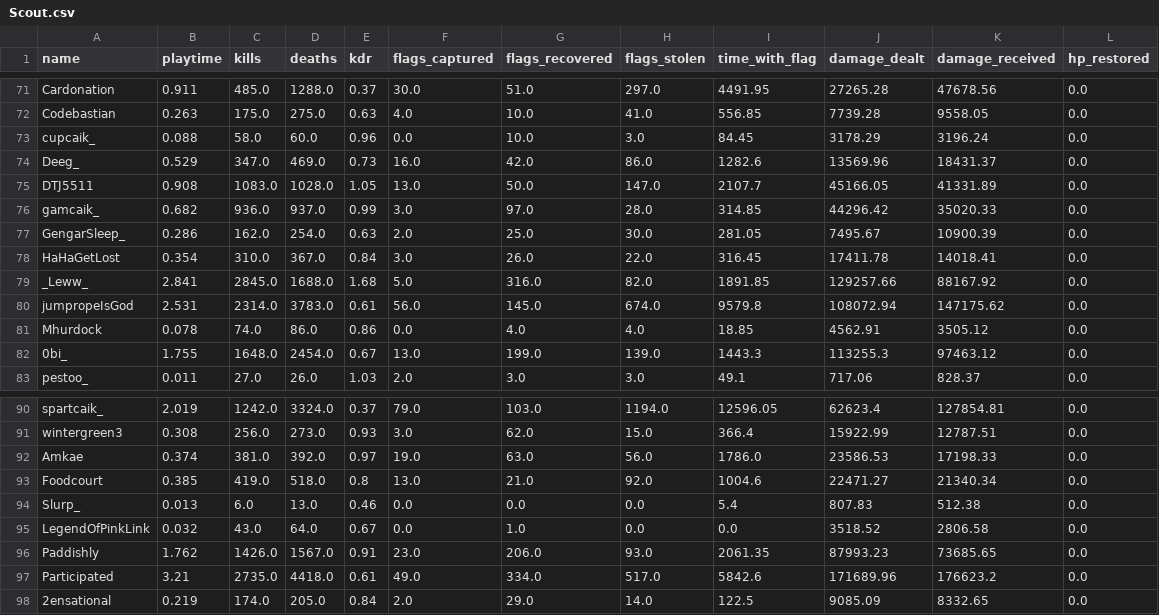
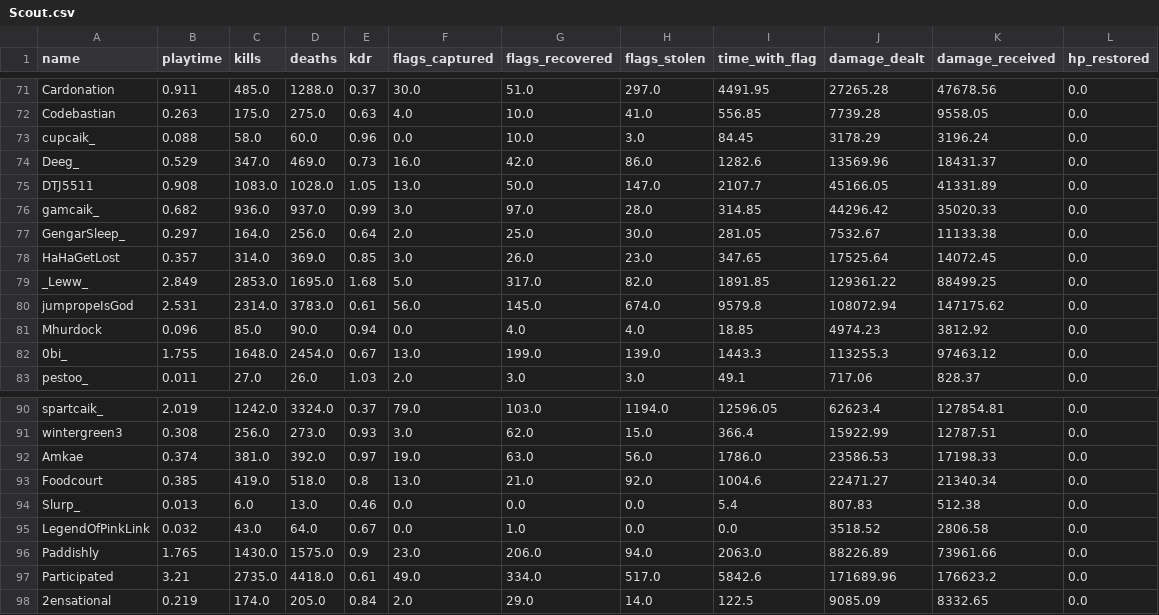
Before and after one commit to nineonefive/CTFTeamStats, a CSV file: leaderboards/casual/Scout.csv, drawn as a sheet; only a part is shown, gaps mark what is left out; the diff covers the shown part only.

```diff
--- a/leaderboards/casual/Scout.csv
+++ b/leaderboards/casual/Scout.csv
@@ -76,7 +76,7 @@ DTJ5511,0.908,1083.0,1028.0,1.05,13.0,50.0,147.0,2107.7,45166.05,41331.89,0.0
 gamcaik_,0.682,936.0,937.0,0.99,3.0,97.0,28.0,314.85,44296.42,35020.33,0.0
-GengarSleep_,0.286,162.0,254.0,0.63,2.0,25.0,30.0,281.05,7495.67,10900.39,0.0
-HaHaGetLost,0.354,310.0,367.0,0.84,3.0,26.0,22.0,316.45,17411.78,14018.41,0.0
-_Leww_,2.841,2845.0,1688.0,1.68,5.0,316.0,82.0,1891.85,129257.66,88167.92,0.0
+GengarSleep_,0.297,164.0,256.0,0.64,2.0,25.0,30.0,281.05,7532.67,11133.38,0.0
+HaHaGetLost,0.357,314.0,369.0,0.85,3.0,26.0,23.0,347.65,17525.64,14072.45,0.0
+_Leww_,2.849,2853.0,1695.0,1.68,5.0,317.0,82.0,1891.85,129361.22,88499.25,0.0
 jumpropeIsGod,2.531,2314.0,3783.0,0.61,56.0,145.0,674.0,9579.8,108072.94,147175.62,0.0
-Mhurdock,0.078,74.0,86.0,0.86,0.0,4.0,4.0,18.85,4562.91,3505.12,0.0
+Mhurdock,0.096,85.0,90.0,0.94,0.0,4.0,4.0,18.85,4974.23,3812.92,0.0
 0bi_,1.755,1648.0,2454.0,0.67,13.0,199.0,139.0,1443.3,113255.3,97463.12,0.0
@@ -95,3 +95,3 @@ Slurp_,0.013,6.0,13.0,0.46,0.0,0.0,0.0,5.4,807.83,512.38,0.0
 LegendOfPinkLink,0.032,43.0,64.0,0.67,0.0,1.0,0.0,0.0,3518.52,2806.58,0.0
-Paddishly,1.762,1426.0,1567.0,0.91,23.0,206.0,93.0,2061.35,87993.23,73685.65,0.0
+Paddishly,1.765,1430.0,1575.0,0.9,23.0,206.0,94.0,2063.0,88226.89,73961.66,0.0
 Participated,3.21,2735.0,4418.0,0.61,49.0,334.0,517.0,5842.6,171689.96,176623.2,0.0
```
Also changed, not shown: 1 added row, 1 removed row and 122 edited cells elsewhere in this file, last-updated.csv, leaderboards/casual/Fashionista.csv, 31 other files.
